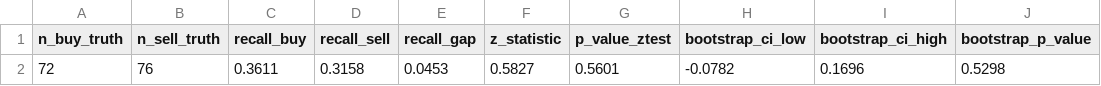
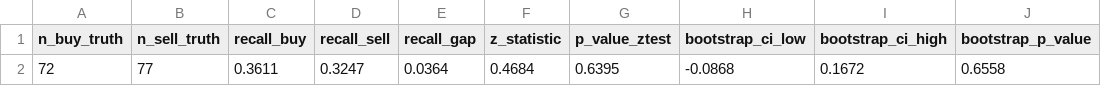
Before and after one commit to bencrowe0/citibank-arp, a CSV file: outputs/global/summary/asymmetry_recall_gap_test.csv, drawn as a sheet.

```diff
--- a/outputs/global/summary/asymmetry_recall_gap_test.csv
+++ b/outputs/global/summary/asymmetry_recall_gap_test.csv
@@ -1,2 +1,2 @@
 n_buy_truth,n_sell_truth,recall_buy,recall_sell,recall_gap,z_statistic,p_value_ztest,bootstrap_ci_low,bootstrap_ci_high,bootstrap_p_value
-72,76,0.3611,0.3158,0.0453,0.5827,0.5601,-0.0782,0.1696,0.5298
+72,77,0.3611,0.3247,0.0364,0.4684,0.6395,-0.0868,0.1672,0.6558
```
Also changed, not shown: outputs/global/summary/asymmetry_direction_confusion.csv, outputs/global/summary/asymmetry_magnitude_bins.csv, 13 other files.
